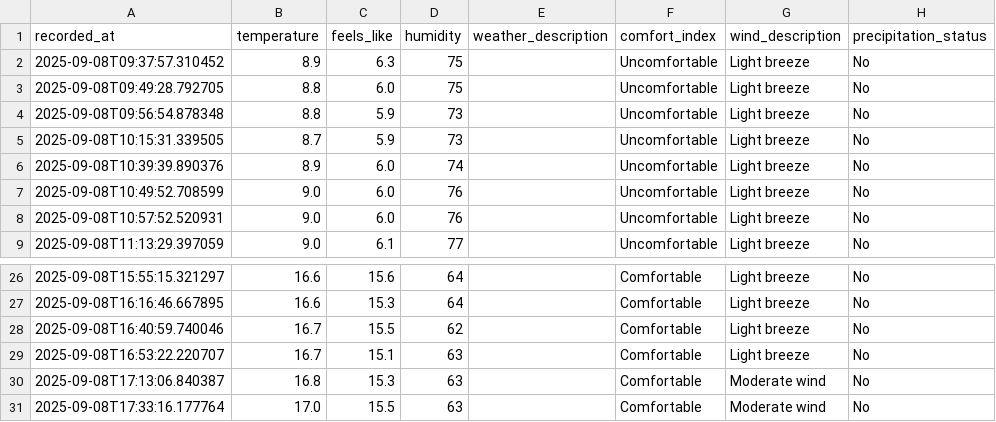
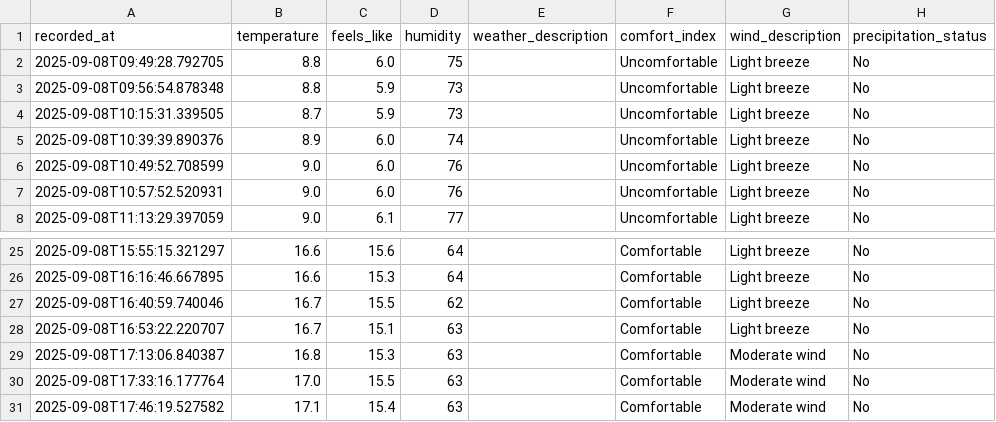
Before and after one commit to jimhouserock/data_pipeline_test_github_actions, a CSV file: data/weather_history.csv, drawn as a sheet; only a part is shown, gaps mark what is left out; removed rows and columns are numbered as before the commit, all else as after; the diff names each change by its address in the sheet, - before the commit and + after, or states it on an @@ line.

```diff
--- a/data/weather_history.csv
+++ b/data/weather_history.csv
-row 2: 2025-09-08T09:37:57.310452 | 8.9 | 6.3 | 75 |  | Uncomfortable | Light breeze | No
+row 31: 2025-09-08T17:46:19.527582 | 17.1 | 15.4 | 63 |  | Comfortable | Moderate wind | No
```
Also changed, not shown: 3 other files.
